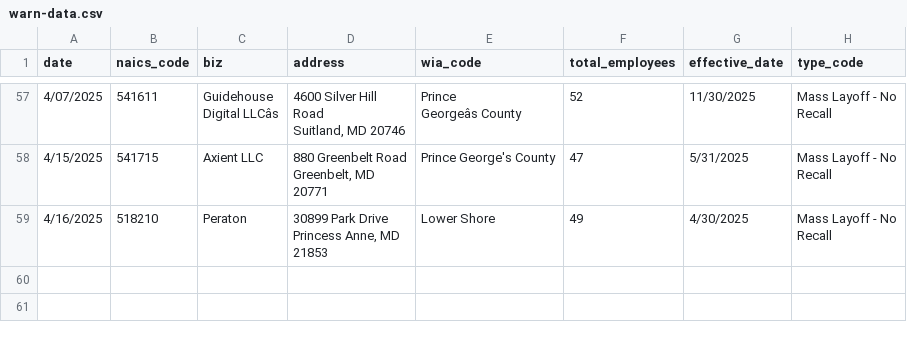
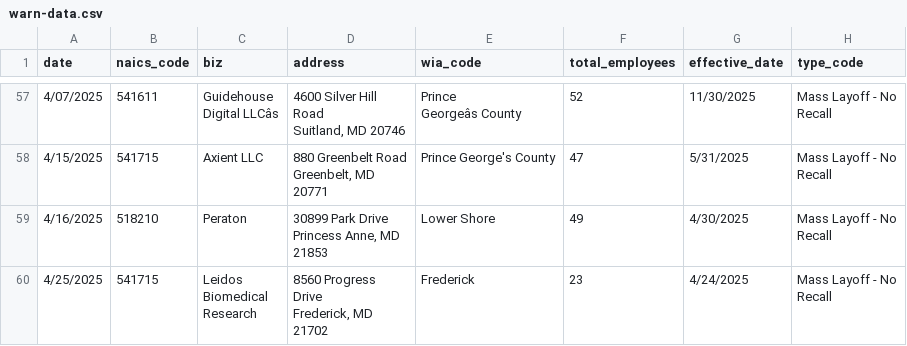
Before and after one commit to aadittambe/first-nicar-github-scraper, a CSV file: warn-data.csv, drawn as a sheet; only a part is shown, gaps mark what is left out.

```diff
--- a/warn-data.csv
+++ b/warn-data.csv
@@ -345 +345,8 @@ Princess Anne, MD
 Recall"
+4/25/2025,541715,"Leidos
+Biomedical
+Research","8560 Progress
+Drive
+Frederick, MD
+21702",Frederick,23,4/24/2025,"Mass Layoff - No
+Recall"
```
